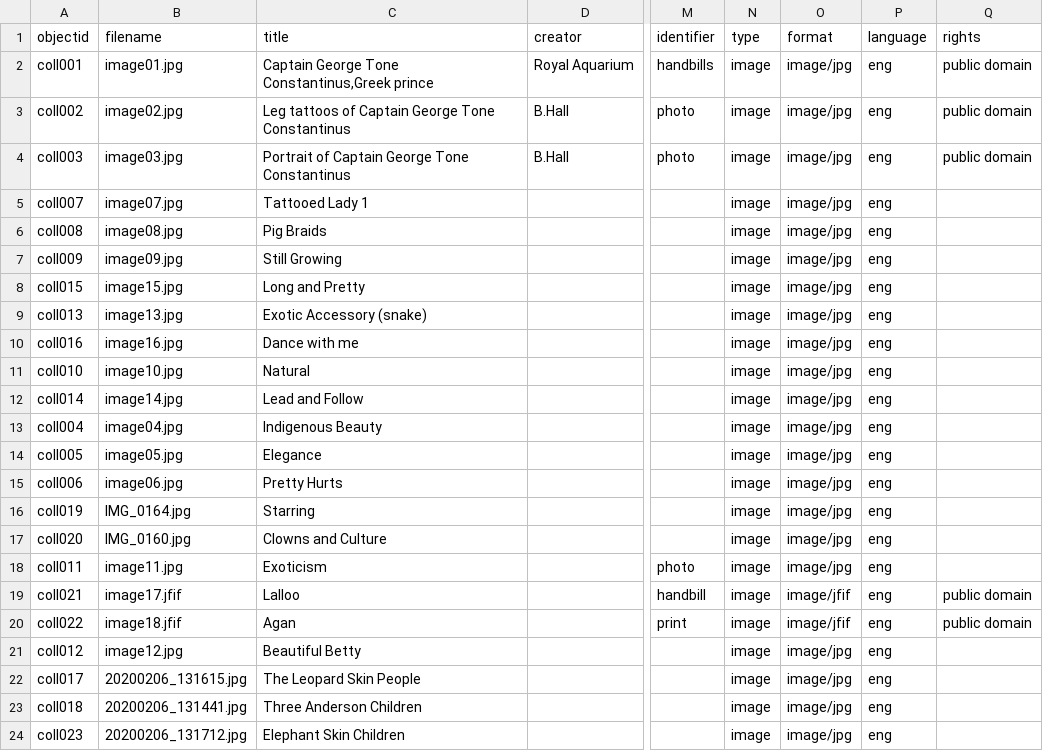
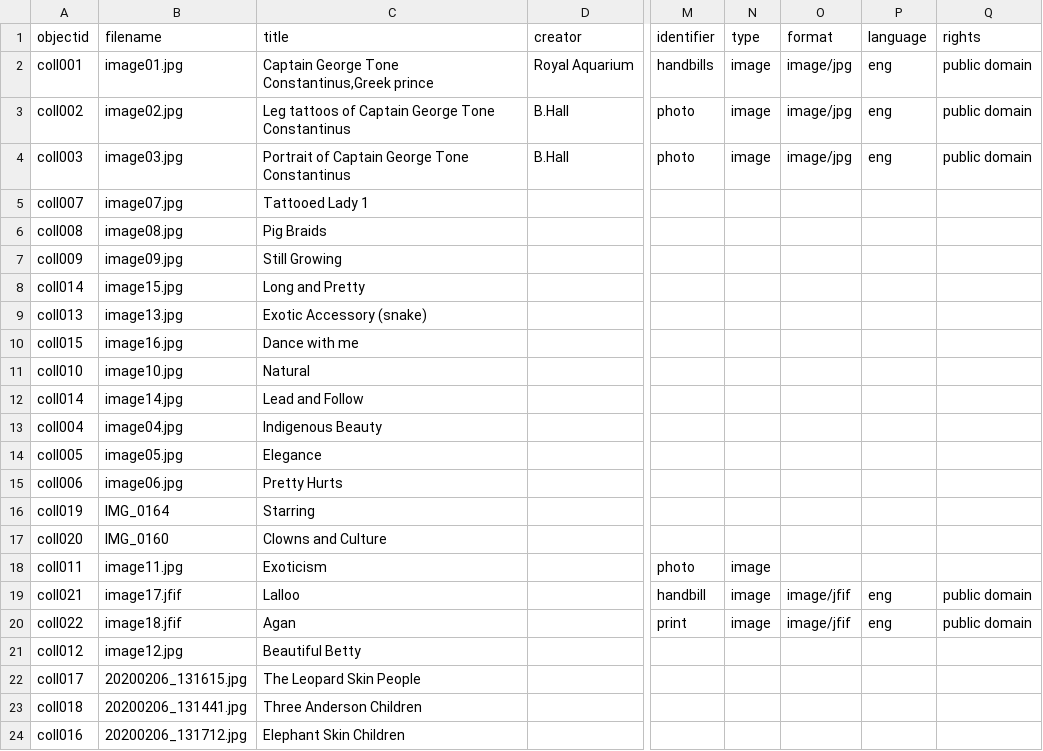
Before and after one commit to ncflib/BodiesMinds-Group1, a CSV file: _data/collection-metadata.csv, drawn as a sheet; only a part is shown, gaps mark what is left out; the diff names each change by its address in the sheet, - before the commit and + after, or states it on an @@ line.

Commit message:
Add files via upload

```diff
--- a/_data/collection-metadata.csv
+++ b/_data/collection-metadata.csv
-N5:N17 (type): image
+N5:N17 (type): (empty)
-O5:O18 (format): image/jpg
+O5:O18 (format): (empty)
-P5:P18 (language): eng
+P5:P18 (language): (empty)
-A8 (objectid): coll015
+A8 (objectid): coll014
-A10 (objectid): coll016
+A10 (objectid): coll015
-B16 (filename): IMG_0164.jpg
+B16 (filename): IMG_0164
-B17 (filename): IMG_0160.jpg
+B17 (filename): IMG_0160
-N21:N24 (type): image
+N21:N24 (type): (empty)
-O21:O24 (format): image/jpg
+O21:O24 (format): (empty)
-P21:P24 (language): eng
+P21:P24 (language): (empty)
-A24 (objectid): coll023
+A24 (objectid): coll016
```
